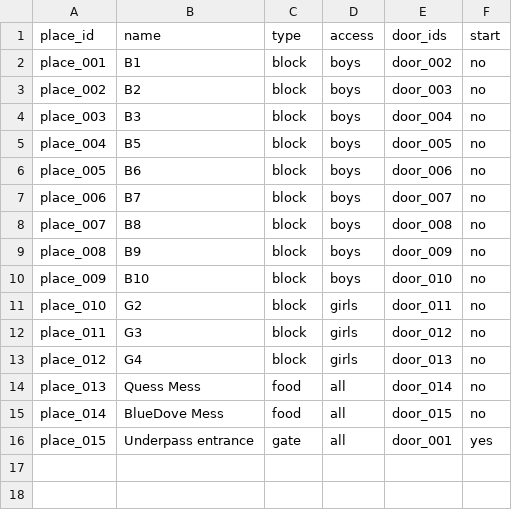
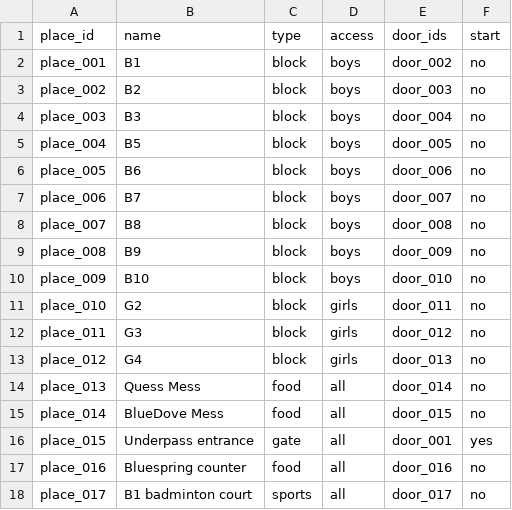
Before and after one commit to denelbjohn18/navigay-AR, a CSV file: map/places.csv, drawn as a sheet; the diff names each change by its address in the sheet, - before the commit and + after, or states it on an @@ line.

```diff
--- a/map/places.csv
+++ b/map/places.csv
+row 17: place_016 | Bluespring counter | food | all | door_016 | no
+row 18: place_017 | B1 badminton court | sports | all | door_017 | no
```
Also changed, not shown: map/id-crosswalk.csv, map/id-ledger.csv, 24 other files.
